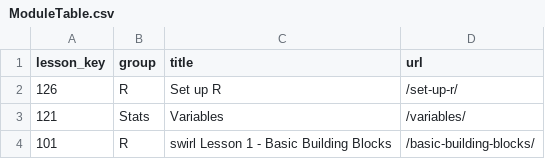
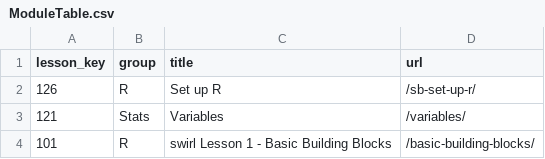
Before and after one commit to arcus/ALEx-Lessons, a CSV file: ModuleTable.csv, drawn as a sheet; only a part is shown.

```diff
--- a/ModuleTable.csv
+++ b/ModuleTable.csv
@@ -1,3 +1,3 @@
 lesson_key,group,title,url
-126,R,Set up R,/set-up-r/
+126,R,Set up R,/sb-set-up-r/
 121,Stats,Variables,/variables/
```
Also changed, not shown: 5 other files.
